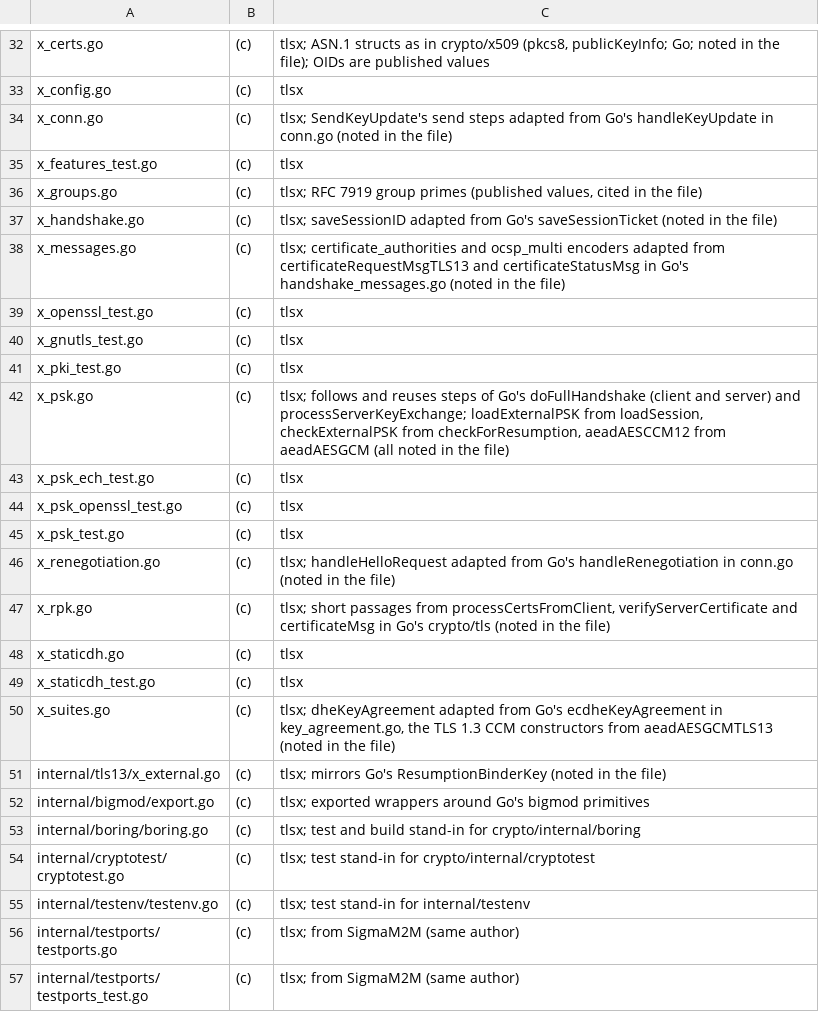
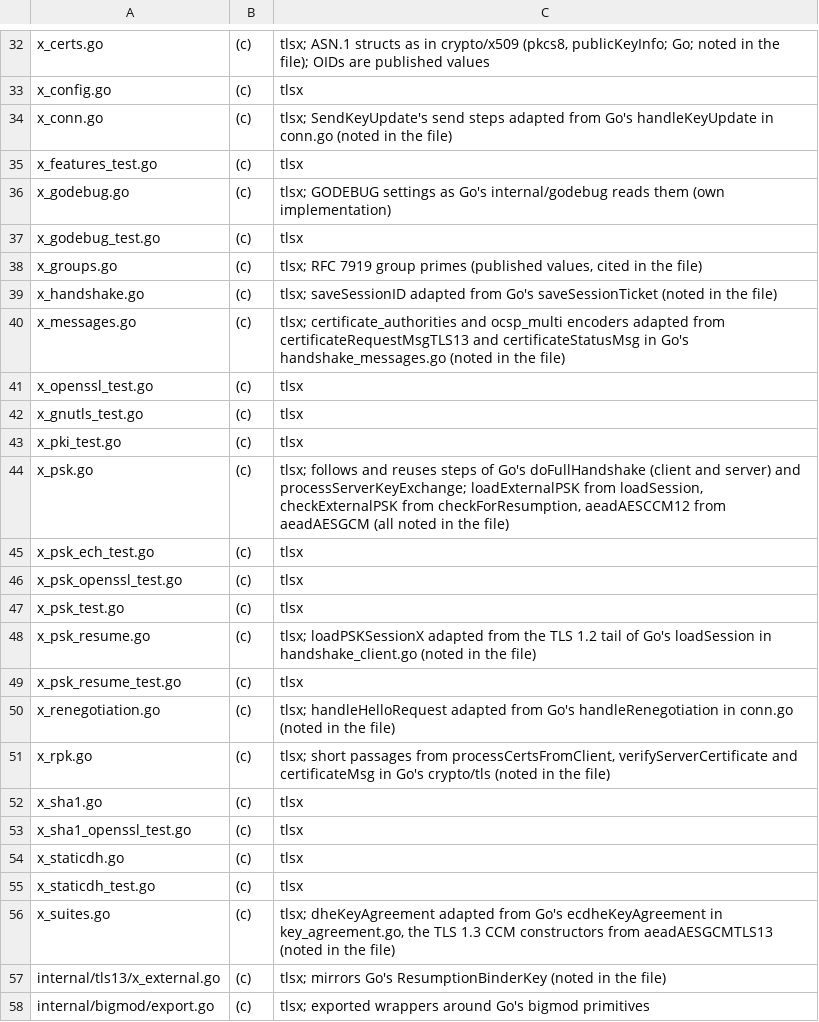
Before and after one commit to cB-Sigma/tlsx, a TSV file: scripts/provenance-notes.tsv, drawn as a sheet; only a part is shown, gaps mark what is left out; the shorter side is filled out with more unchanged rows; the diff names each change by its address in the sheet, - before the commit and + after, or states it on an @@ line.

Commit message:
docs: BoGo results, GODEBUG, SHA-1, legacy PSK suites and PSK resumption for v0.3.0
- README: the BoGo section gives the results against Go 1.27.1 on the
  same BoringSSL revision, the bugs BoGo found, tlsx's shim flags, the
  expected failures with their reasons, the SHA-1 runs and what BoGo
  cannot cover. Verification gains the new OpenSSL checks; the upstream
  test skips drop to 5 now that GODEBUG works. At a glance, the feature
  list and "does not do" follow the new features.
- doc.go, UPSTREAM.md: GODEBUG, SHA-1 and PSK resumption; the upstream
  skip list.
- NOTICE and PROVENANCE.md: the new files and the passage of
  x_psk_resume.go adapted from Go's loadSession.
- CHANGELOG: v0.3.0.

```diff
--- a/scripts/provenance-notes.tsv
+++ b/scripts/provenance-notes.tsv
+row 36: x_godebug.go | (c) | tlsx; GODEBUG settings as Go's internal/godebug reads them (own implementation)
+row 37: x_godebug_test.go | (c) | tlsx
+row 48: x_psk_resume.go | (c) | tlsx; loadPSKSessionX adapted from the TLS 1.2 tail of Go's loadSession in handshake_client.go (noted in the file)
+row 49: x_psk_resume_test.go | (c) | tlsx
+row 52: x_sha1.go | (c) | tlsx
+row 53: x_sha1_openssl_test.go | (c) | tlsx
```
Also changed, not shown: 6 other files.
